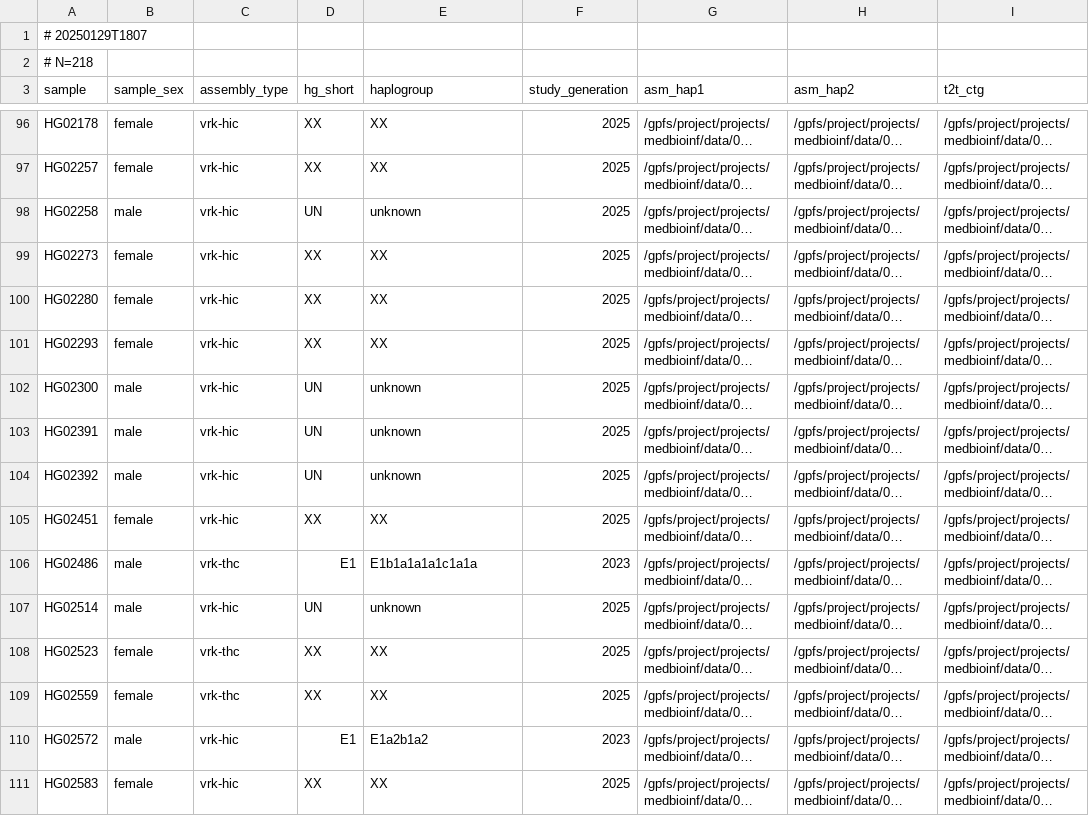
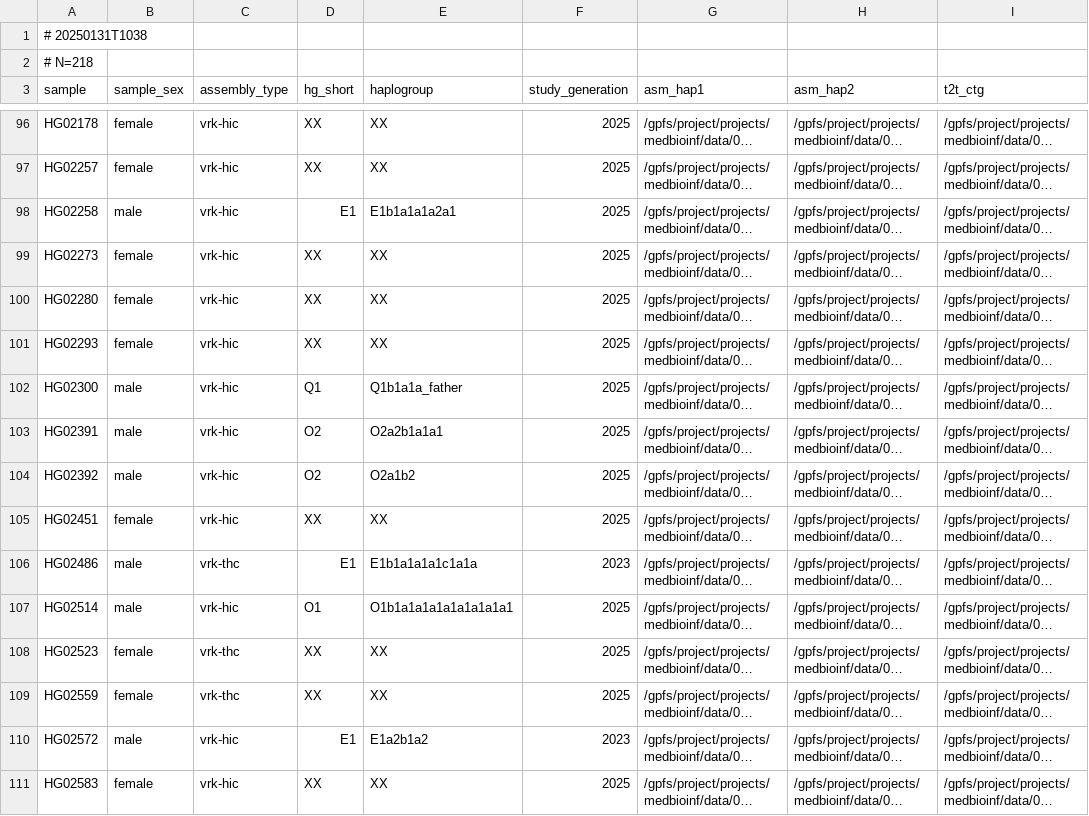
Before and after one commit to core-unit-bioinformatics/project-chrom-y-extended, a TSV file: samples/verkko_assemblies.tsv, drawn as a sheet; only a part is shown, gaps mark what is left out; long unchanged cells end in …; the diff covers the shown part only; the diff names each change by its address in the sheet, - before the commit and + after, or states it on an @@ line.

Commit message:
upd verkko assemblies sample sheet / haplogroups by PH

```diff
--- a/samples/verkko_assemblies.tsv
+++ b/samples/verkko_assemblies.tsv
-A1 (sample): # 20250129T1807
+A1 (sample): # 20250131T1038
-D98 (hg_short): UN
+D98 (hg_short): E1
-E98 (haplogroup): unknown
+E98 (haplogroup): E1b1a1a1a2a1
-D102 (hg_short): UN
+D102 (hg_short): Q1
-E102 (haplogroup): unknown
+E102 (haplogroup): Q1b1a1a_father
-D103:D104 (hg_short): UN
+D103:D104 (hg_short): O2
-E103 (haplogroup): unknown
+E103 (haplogroup): O2a2b1a1a1
-E104 (haplogroup): unknown
+E104 (haplogroup): O2a1b2
-D107 (hg_short): UN
+D107 (hg_short): O1
-E107 (haplogroup): unknown
+E107 (haplogroup): O1b1a1a1a1a1a1a1a1a1
```
Also changed, not shown: 168 edited cells elsewhere in this file, 2 other files.
